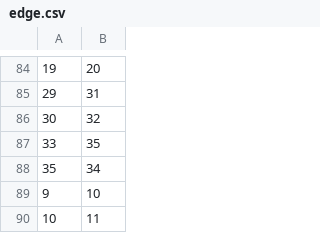
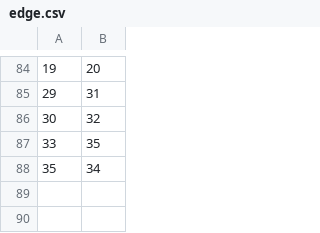
Before and after one commit to veijh/POMDP, a CSV file: edge.csv, drawn as a sheet; only a part is shown, gaps mark what is left out; the diff names each change by its address in the sheet, - before the commit and + after, or states it on an @@ line.

```diff
--- a/edge.csv
+++ b/edge.csv
-row 89: 9 | 10
-row 90: 10 | 11
```
Also changed, not shown: 21 other files.
